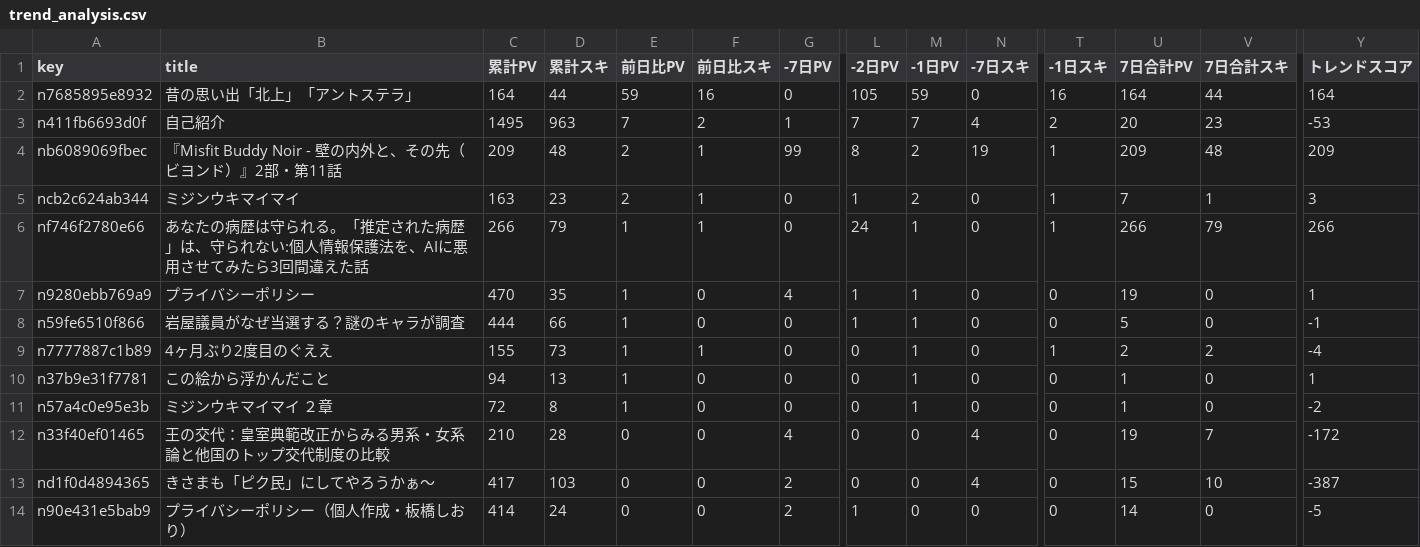
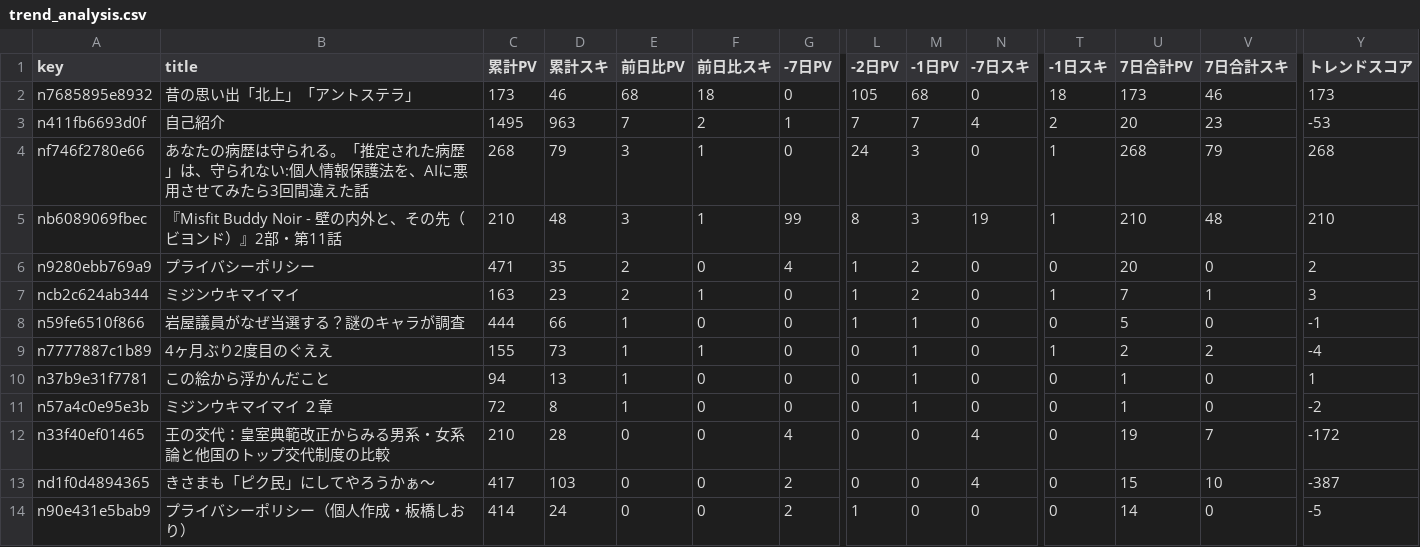
Before and after one commit to ganden0807-collab/note-stats-tracker, a CSV file: data/trend_analysis.csv, drawn as a sheet; only a part is shown, gaps mark what is left out; removed rows and columns are numbered as before the commit, all else as after; rows hold the shown columns only; the diff names each change by its address in the sheet, - before the commit and + after, or states it on an @@ line.

```diff
--- a/data/trend_analysis.csv
+++ b/data/trend_analysis.csv
-C2 (累計PV): 164
+C2 (累計PV): 173
-D2 (累計スキ): 44
+D2 (累計スキ): 46
-E2 (前日比PV): 59
+E2 (前日比PV): 68
-F2 (前日比スキ): 16
+F2 (前日比スキ): 18
-M2 (-1日PV): 59
+M2 (-1日PV): 68
-T2 (-1日スキ): 16
+T2 (-1日スキ): 18
-U2 (7日合計PV): 164
+U2 (7日合計PV): 173
-V2 (7日合計スキ): 44
+V2 (7日合計スキ): 46
-Y2 (トレンドスコア): 164
+Y2 (トレンドスコア): 173
+row 4: nf746f2780e66 | あなたの病歴は守られる。「推定された病歴」は、守られない:個人情報保護法を、AIに悪用させてみたら3回間違えた話 | 268 | 79 | 3 | 1 | 0 | 24 | 3 | 0 | 1 | 268 | 79 | 268
-C5 (累計PV): 209
+C5 (累計PV): 210
-E5 (前日比PV): 2
+E5 (前日比PV): 3
-M5 (-1日PV): 2
+M5 (-1日PV): 3
-U5 (7日合計PV): 209
+U5 (7日合計PV): 210
-Y5 (トレンドスコア): 209
+Y5 (トレンドスコア): 210
+row 6: n9280ebb769a9 | プライバシーポリシー | 471 | 35 | 2 | 0 | 4 | 1 | 2 | 0 | 0 | 20 | 0 | 2
-row 6: nf746f2780e66 | あなたの病歴は守られる。「推定された病歴」は、守られない:個人情報保護法を、AIに悪用させてみたら3回間違えた話 | 266 | 79 | 1 | 1 | 0 | 24 | 1 | 0 | 1 | 266 | 79 | 266
-row 7: n9280ebb769a9 | プライバシーポリシー | 470 | 35 | 1 | 0 | 4 | 1 | 1 | 0 | 0 | 19 | 0 | 1
```
Also changed, not shown: data/asset_articles.csv, data/daily_summary.csv, 3 other files.
